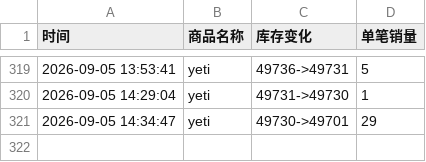
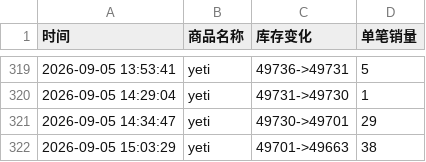
Before and after one commit to Juineii/do_yeti0905, a CSV file: DO影通.csv, drawn as a sheet; only a part is shown, gaps mark what is left out.

Commit message:
自动更新数据 2026-09-05 15:03:32

```diff
--- a/DO影通.csv
+++ b/DO影通.csv
@@ -321 +321,2 @@
 2026-09-05 14:34:47,yeti,49730->49701,29
+2026-09-05 15:03:29,yeti,49701->49663,38
```
